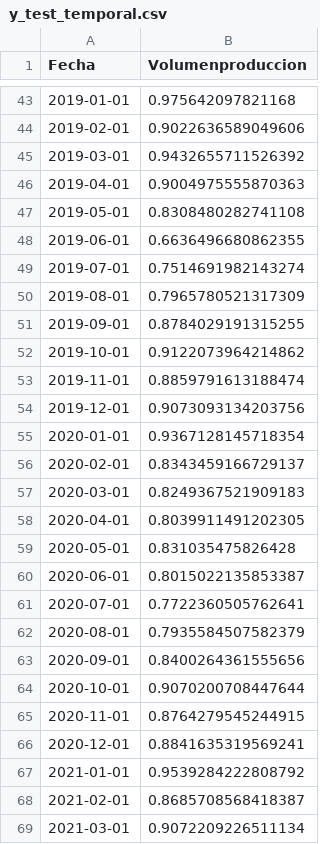
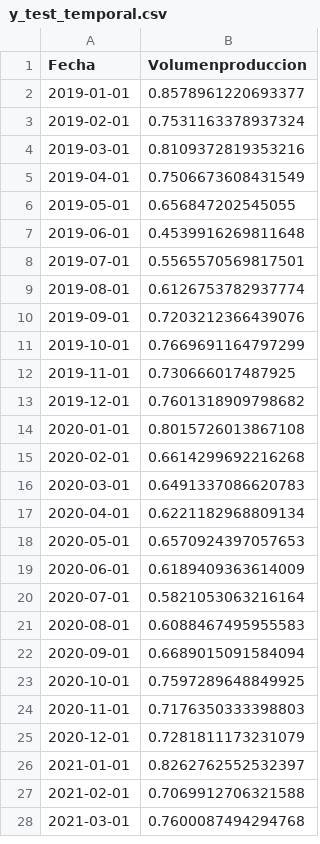
Before and after one commit to juan-pablo-lopez/tc5035-ene26-equipo29, a CSV file: data/processed/y_test_temporal.csv, drawn as a sheet; only a part is shown, gaps mark what is left out; the diff covers the shown part only.

```diff
--- a/data/processed/y_test_temporal.csv
+++ b/data/processed/y_test_temporal.csv
@@ -43,27 +2,27 @@ Fecha,Volumenproduccion
-2019-01-01,0.975642097821168
-2019-02-01,0.9022636589049606
-2019-03-01,0.9432655711526392
-2019-04-01,0.9004975555870363
-2019-05-01,0.8308480282741108
-2019-06-01,0.6636496680862355
-2019-07-01,0.7514691982143274
-2019-08-01,0.7965780521317309
-2019-09-01,0.8784029191315255
-2019-10-01,0.9122073964214862
-2019-11-01,0.8859791613188474
-2019-12-01,0.9073093134203756
-2020-01-01,0.9367128145718354
-2020-02-01,0.8343459166729137
-2020-03-01,0.8249367521909183
-2020-04-01,0.8039911491202305
-2020-05-01,0.831035475826428
-2020-06-01,0.8015022135853387
-2020-07-01,0.7722360505762641
-2020-08-01,0.7935584507582379
-2020-09-01,0.8400264361555656
-2020-10-01,0.9070200708447644
-2020-11-01,0.8764279545244915
-2020-12-01,0.8841635319569241
-2021-01-01,0.9539284222808792
-2021-02-01,0.8685708568418387
-2021-03-01,0.9072209226511134
+2019-01-01,0.8578961220693377
+2019-02-01,0.7531163378937324
+2019-03-01,0.8109372819353216
+2019-04-01,0.7506673608431549
+2019-05-01,0.656847202545055
+2019-06-01,0.4539916269811648
+2019-07-01,0.5565570569817501
+2019-08-01,0.6126753782937774
+2019-09-01,0.7203212366439076
+2019-10-01,0.7669691164797299
+2019-11-01,0.730666017487925
+2019-12-01,0.7601318909798682
+2020-01-01,0.8015726013867108
+2020-02-01,0.6614299692216268
+2020-03-01,0.6491337086620783
+2020-04-01,0.6221182968809134
+2020-05-01,0.6570924397057653
+2020-06-01,0.6189409363614009
+2020-07-01,0.5821053063216164
+2020-08-01,0.6088467495955583
+2020-09-01,0.6689015091584094
+2020-10-01,0.7597289648849925
+2020-11-01,0.7176350333398803
+2020-12-01,0.7281811173231079
+2021-01-01,0.8262762552532397
+2021-02-01,0.7069912706321588
+2021-03-01,0.7600087494294768
```
Also changed, not shown: 41 removed rows and 42 edited cells elsewhere in this file, data/processed/X_test_temporal.csv, data/processed/y_train_temporal.csv, 6 other files.
